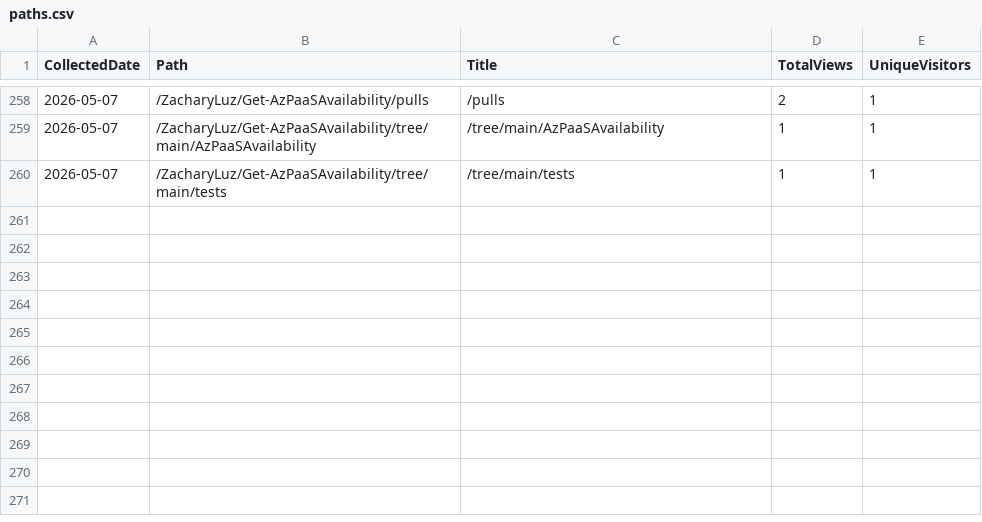
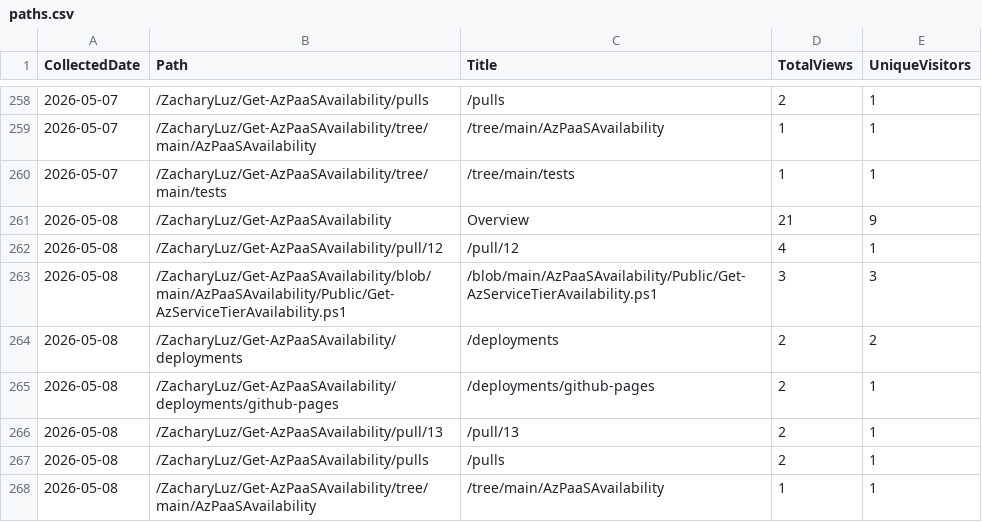
Before and after one commit to ZacharyLuz/Get-AzPaaSAvailability, a CSV file: data/paths.csv, drawn as a sheet; only a part is shown, gaps mark what is left out.

```diff
--- a/data/paths.csv
+++ b/data/paths.csv
@@ -260 +260,9 @@ CollectedDate,Path,Title,TotalViews,UniqueVisitors
 "2026-05-07","/ZacharyLuz/Get-AzPaaSAvailability/tree/main/tests","/tree/main/tests",1,1
+"2026-05-08","/ZacharyLuz/Get-AzPaaSAvailability","Overview",21,9
+"2026-05-08","/ZacharyLuz/Get-AzPaaSAvailability/pull/12","/pull/12",4,1
+"2026-05-08","/ZacharyLuz/Get-AzPaaSAvailability/blob/main/AzPaaSAvailability/Public/Get-AzServiceTierAvailability.ps1","/blob/main/AzPaaSAvailability/Public/Get-AzServiceTierAvailability.ps1",3,3
+"2026-05-08","/ZacharyLuz/Get-AzPaaSAvailability/deployments","/deployments",2,2
+"2026-05-08","/ZacharyLuz/Get-AzPaaSAvailability/deployments/github-pages","/deployments/github-pages",2,1
+"2026-05-08","/ZacharyLuz/Get-AzPaaSAvailability/pull/13","/pull/13",2,1
+"2026-05-08","/ZacharyLuz/Get-AzPaaSAvailability/pulls","/pulls",2,1
+"2026-05-08","/ZacharyLuz/Get-AzPaaSAvailability/tree/main/AzPaaSAvailability","/tree/main/AzPaaSAvailability",1,1
```
Also changed, not shown: data/referrers.csv, data/release-downloads.csv, 3 other files.
